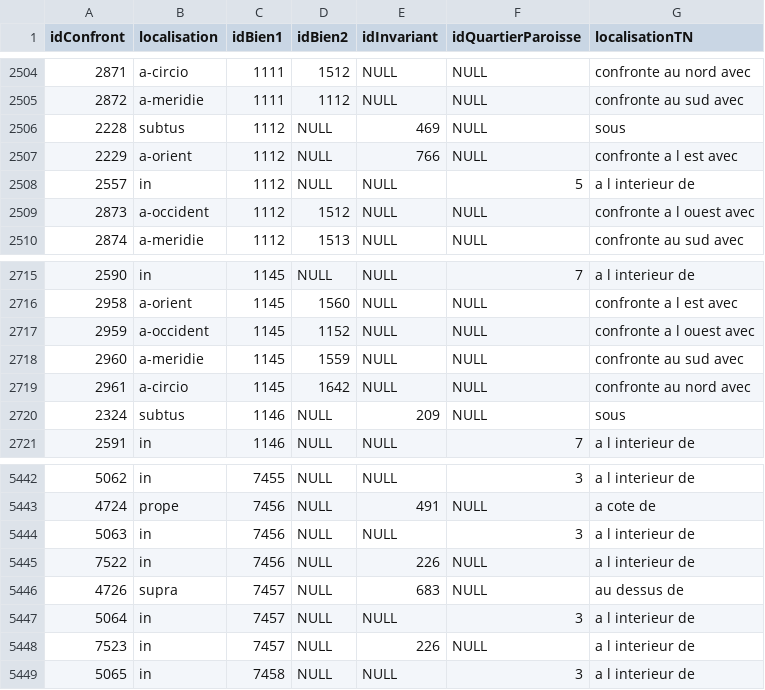
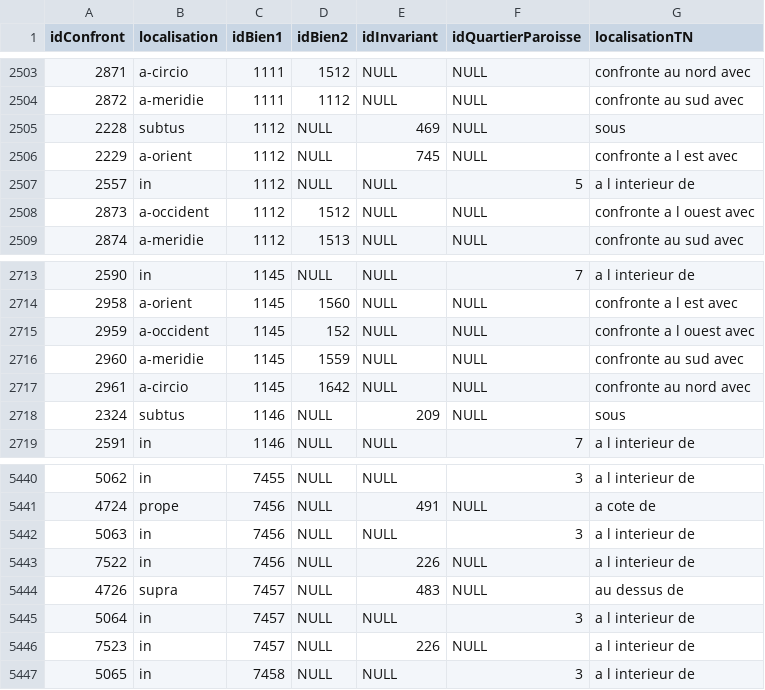
Before and after one commit to CompNet/MedievalAvignon, a CSV file: in/analysis/Table_Localisation_Confront_XIV.csv, drawn as a sheet; only a part is shown, gaps mark what is left out; the diff covers the shown part only.

```diff
--- a/in/analysis/Table_Localisation_Confront_XIV.csv
+++ b/in/analysis/Table_Localisation_Confront_XIV.csv
@@ -2506,3 +2505,3 @@
 2228,subtus,1112,NULL,469,NULL,sous
-2229,a-orient,1112,NULL,766,NULL,confronte a l est avec
+2229,a-orient,1112,NULL,745,NULL,confronte a l est avec
 2557,in,1112,NULL,NULL,5,a l interieur de
@@ -2716,3 +2714,3 @@
 2958,a-orient,1145,1560,NULL,NULL,confronte a l est avec
-2959,a-occident,1145,1152,NULL,NULL,confronte a l ouest avec
+2959,a-occident,1145,152,NULL,NULL,confronte a l ouest avec
 2960,a-meridie,1145,1559,NULL,NULL,confronte au sud avec
@@ -5445,3 +5443,3 @@
 7522,in,7456,NULL,226,NULL,a l interieur de
-4726,supra,7457,NULL,683,NULL,au dessus de
+4726,supra,7457,NULL,483,NULL,au dessus de
 5064,in,7457,NULL,NULL,3,a l interieur de
```
Also changed, not shown: 2 removed rows and 6 edited cells elsewhere in this file, in/analysis/Table_Bien.csv.
